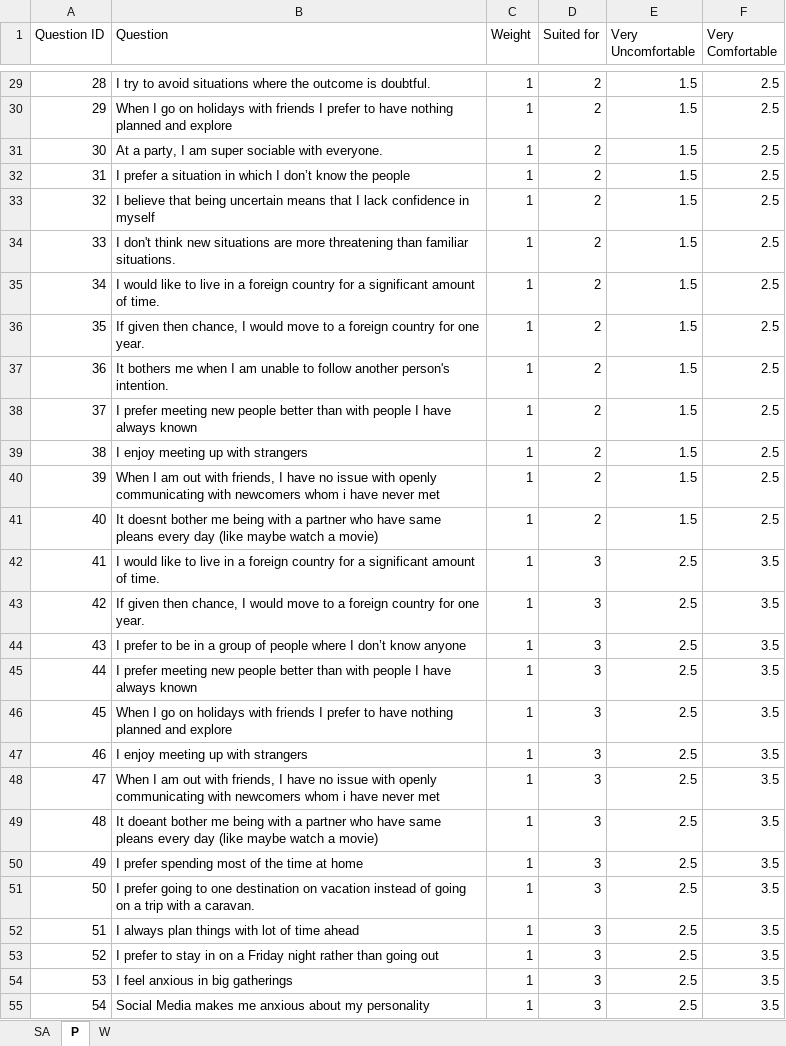
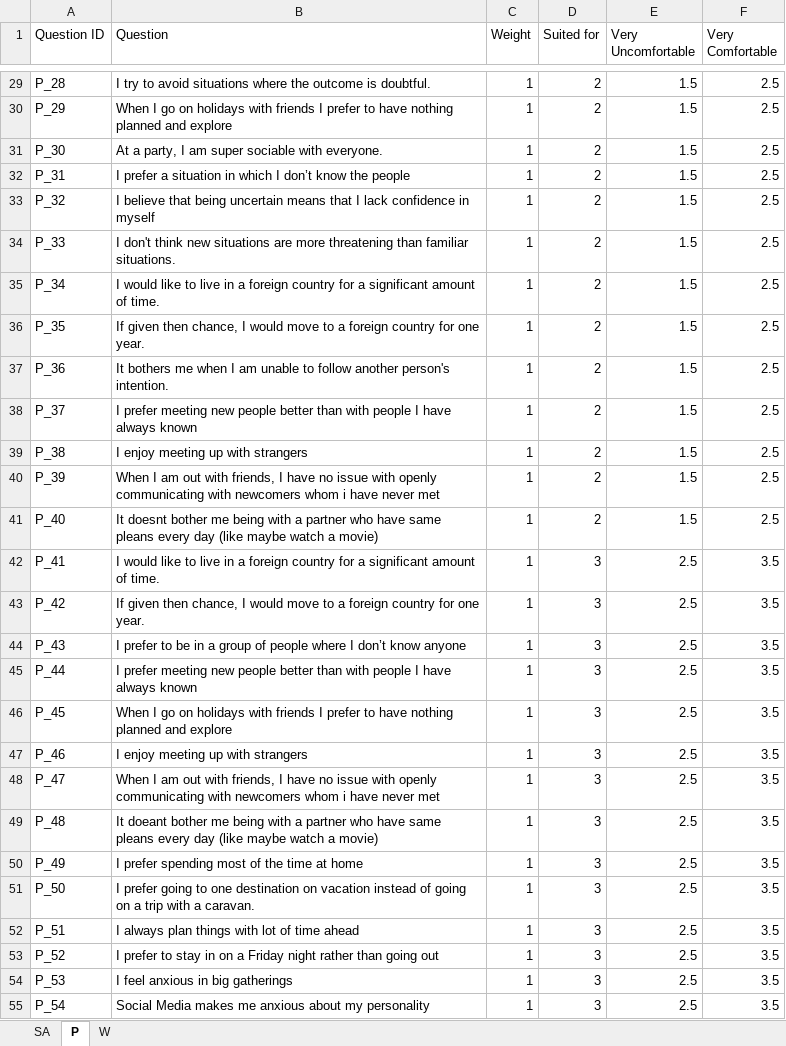
Before and after one commit to LucaFiume/PWScale, an Excel workbook: Questions.xlsx, sheet P, drawn as a sheet; only a part is shown, gaps mark what is left out; values as stored, in another font and other column widths than the file's, no borders; the diff covers the shown part only; the diff names each change by its address in the sheet, - before the commit and + after, or states it on an @@ line.

```diff
--- a/Questions.xlsx (sheet P)
+++ b/Questions.xlsx (sheet P)
-A29 (Question ID): 28
+A29 (Question ID): P_28
-A30 (Question ID): 29
+A30 (Question ID): P_29
-A31 (Question ID): 30
+A31 (Question ID): P_30
-A32 (Question ID): 31
+A32 (Question ID): P_31
-A33 (Question ID): 32
+A33 (Question ID): P_32
-A34 (Question ID): 33
+A34 (Question ID): P_33
-A35 (Question ID): 34
+A35 (Question ID): P_34
-A36 (Question ID): 35
+A36 (Question ID): P_35
-A37 (Question ID): 36
+A37 (Question ID): P_36
-A38 (Question ID): 37
+A38 (Question ID): P_37
-A39 (Question ID): 38
+A39 (Question ID): P_38
-A40 (Question ID): 39
+A40 (Question ID): P_39
-A41 (Question ID): 40
+A41 (Question ID): P_40
-A42 (Question ID): 41
+A42 (Question ID): P_41
-A43 (Question ID): 42
+A43 (Question ID): P_42
-A44 (Question ID): 43
+A44 (Question ID): P_43
-A45 (Question ID): 44
+A45 (Question ID): P_44
-A46 (Question ID): 45
+A46 (Question ID): P_45
-A47 (Question ID): 46
+A47 (Question ID): P_46
-A48 (Question ID): 47
+A48 (Question ID): P_47
-A49 (Question ID): 48
+A49 (Question ID): P_48
-A50 (Question ID): 49
+A50 (Question ID): P_49
-A51 (Question ID): 50
+A51 (Question ID): P_50
-A52 (Question ID): 51
+A52 (Question ID): P_51
-A53 (Question ID): 52
+A53 (Question ID): P_52
-A54 (Question ID): 53
+A54 (Question ID): P_53
-A55 (Question ID): 54
+A55 (Question ID): P_54
```
Also changed, not shown: 53 edited cells elsewhere in this sheet, sheet W, sheet SA, 3 other files.
